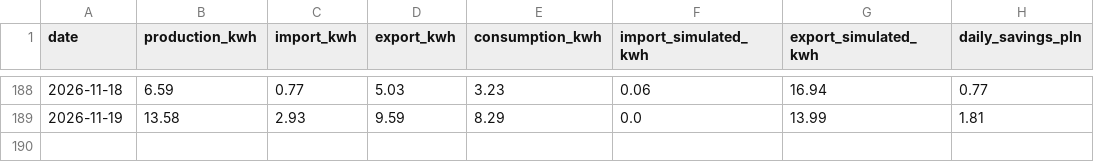
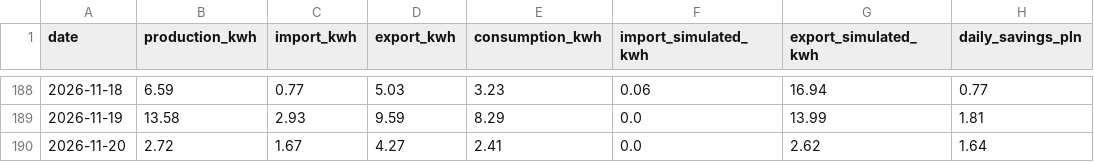
Before and after one commit to stan-zolnierczyk/iot-ems-data-pipeline, a CSV file: data/daily_ems_report.csv, drawn as a sheet; only a part is shown, gaps mark what is left out; the diff names each change by its address in the sheet, - before the commit and + after, or states it on an @@ line.

```diff
--- a/data/daily_ems_report.csv
+++ b/data/daily_ems_report.csv
+row 190: 2026-11-20 | 2.72 | 1.67 | 4.27 | 2.41 | 0.0 | 2.62 | 1.64
```
